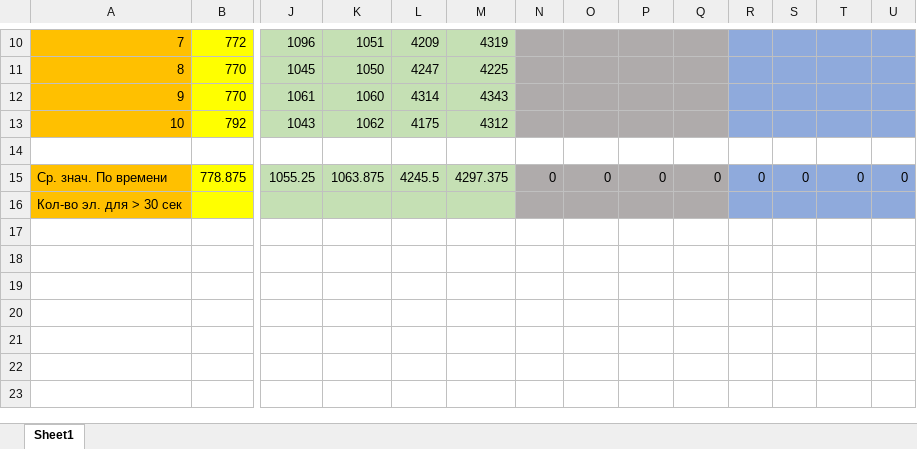
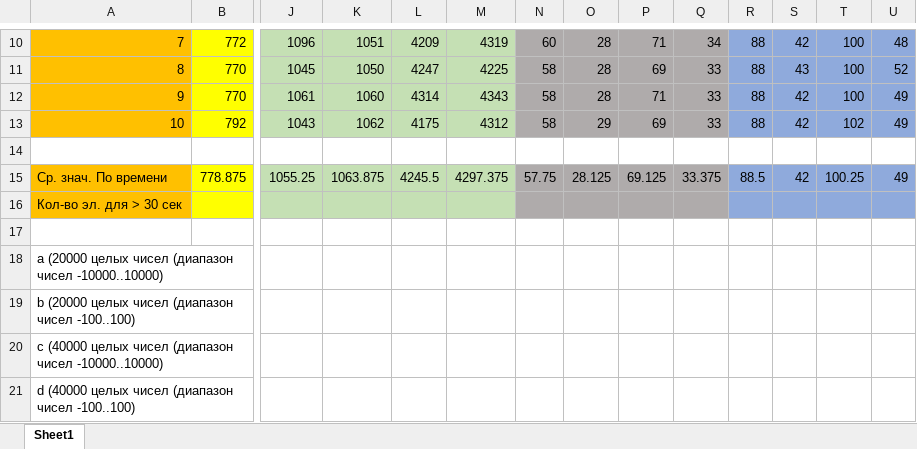
Before and after one commit to Chersie/Sorts_Research_10IPh, an Excel workbook: Время работы сортировок.xlsx, sheet Sheet1, drawn as a sheet; only a part is shown, gaps mark what is left out; values as stored, in another font and other column widths than the file's, no borders; rows hold the shown columns only; the diff covers the shown part only; the diff names each change by its address in the sheet, - before the commit and + after, or states it on an @@ line.

```diff
--- a/Время работы сортировок.xlsx (sheet Sheet1)
+++ b/Время работы сортировок.xlsx (sheet Sheet1)
-N10: (empty)
+N10: 60
-O10:O12: (empty)
+O10:O12: 28
-P10: (empty)
+P10: 71
-Q10: (empty)
+Q10: 34
-R10:R13: (empty)
+R10:R13: 88
-S10: (empty)
+S10: 42
-T10:T12: (empty)
+T10:T12: 100
-U10: (empty)
+U10: 48
-N11:N13: (empty)
+N11:N13: 58
-P11: (empty)
+P11: 69
-Q11:Q13: (empty)
+Q11:Q13: 33
-S11: (empty)
+S11: 43
-U11: (empty)
+U11: 52
-P12: (empty)
+P12: 71
-S12:S13: (empty)
+S12:S13: 42
-U12:U13: (empty)
+U12:U13: 49
-O13: (empty)
+O13: 29
-P13: (empty)
+P13: 69
-T13: (empty)
+T13: 102
-N15: 0
+N15: 57.75
-O15: 0
+O15: 28.125
-P15: 0
+P15: 69.125
-Q15: 0
+Q15: 33.375
-R15: 0
+R15: 88.5
-S15: 0
+S15: 42
-T15: 0
+T15: 100.25
-U15: 0
+U15: 49
+row 17: (empty)
+row 18: a (20000 целых чисел (диапазон чисел -10000..10000)
+row 19: b (20000 целых чисел (диапазон чисел -100..100)
+row 20: c (40000 целых чисел (диапазон чисел -10000..10000)
+row 21: d (40000 целых чисел (диапазон чисел -100..100)
```
Also changed, not shown: 50 edited cells elsewhere in this sheet.
